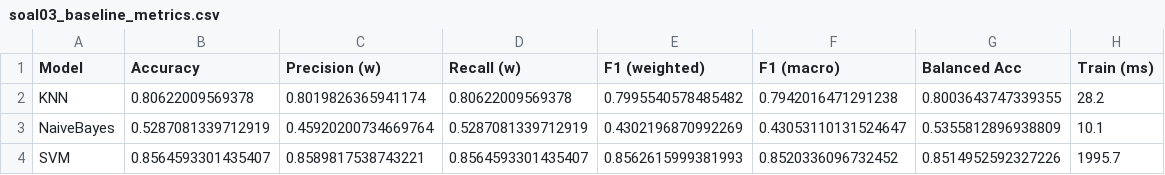
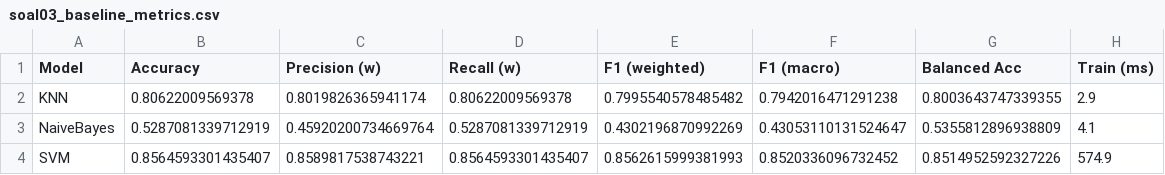
Before and after one commit to anza1922/uas-ml-obesitas, a CSV file: reports/soal03_baseline_metrics.csv, drawn as a sheet.

Commit message:
update: refactor app, tambah src modules, update models & reports

```diff
--- a/reports/soal03_baseline_metrics.csv
+++ b/reports/soal03_baseline_metrics.csv
@@ -1,4 +1,4 @@
 Model,Accuracy,Precision (w),Recall (w),F1 (weighted),F1 (macro),Balanced Acc,Train (ms)
-KNN,0.80622009569378,0.8019826365941174,0.80622009569378,0.7995540578485482,0.7942016471291238,0.8003643747339355,28.2
-NaiveBayes,0.5287081339712919,0.45920200734669764,0.5287081339712919,0.4302196870992269,0.43053110131524647,0.5355812896938809,10.1
-SVM,0.8564593301435407,0.8589817538743221,0.8564593301435407,0.8562615999381993,0.8520336096732452,0.8514952592327226,1995.7
+KNN,0.80622009569378,0.8019826365941174,0.80622009569378,0.7995540578485482,0.7942016471291238,0.8003643747339355,2.9
+NaiveBayes,0.5287081339712919,0.45920200734669764,0.5287081339712919,0.4302196870992269,0.43053110131524647,0.5355812896938809,4.1
+SVM,0.8564593301435407,0.8589817538743221,0.8564593301435407,0.8562615999381993,0.8520336096732452,0.8514952592327226,574.9
```
Also changed, not shown: 48 other files.
